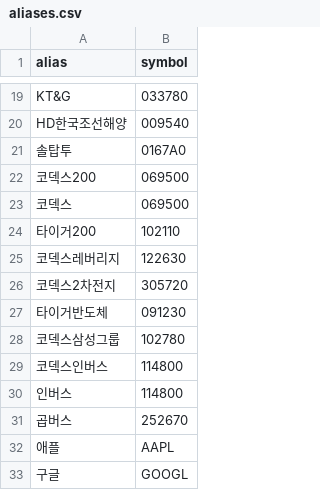
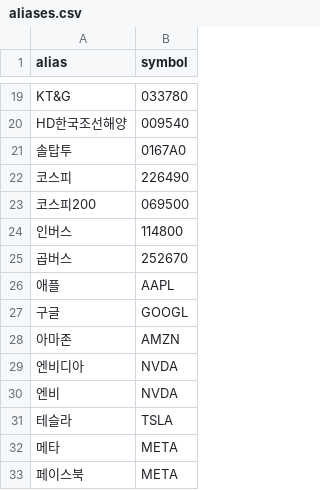
Before and after one commit to suyeongpark/human-index, a CSV file: scripts/data/aliases.csv, drawn as a sheet; only a part is shown, gaps mark what is left out; the shorter side is filled out with more unchanged rows.

Commit message:
별칭 수정. 지수를 etf로 대응

```diff
--- a/scripts/data/aliases.csv
+++ b/scripts/data/aliases.csv
@@ -21,10 +21,4 @@ HD한국조선해양,009540
 솔탑투,0167A0
-코덱스200,069500
-코덱스,069500
-타이거200,102110
-코덱스레버리지,122630
-코덱스2차전지,305720
-타이거반도체,091230
-코덱스삼성그룹,102780
-코덱스인버스,114800
+코스피,226490
+코스피200,069500
 인버스,114800
```
